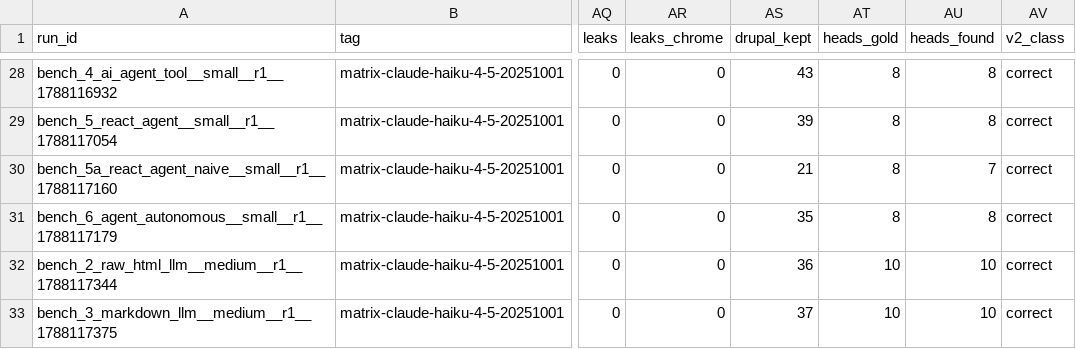
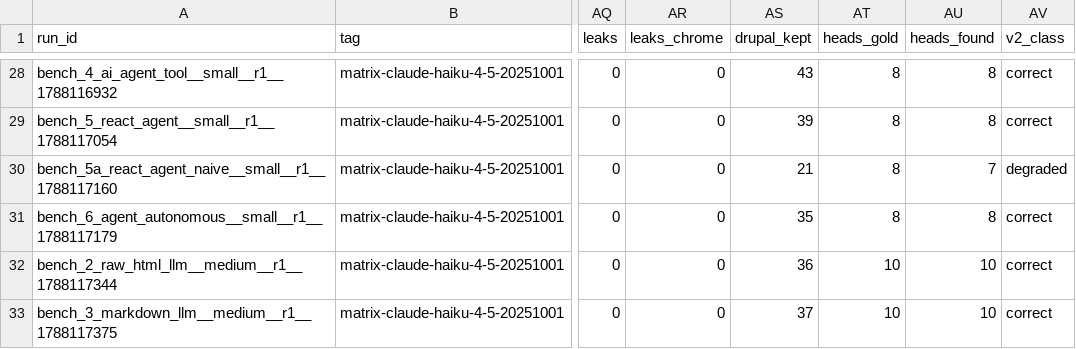
Before and after one commit to d34dman/flowdrop-drupal-demo, a CSV file: docs/drupalcon/data/runs_v2.csv, drawn as a sheet; only a part is shown, gaps mark what is left out; the diff names each change by its address in the sheet, - before the commit and + after, or states it on an @@ line.

```diff
--- a/docs/drupalcon/data/runs_v2.csv
+++ b/docs/drupalcon/data/runs_v2.csv
-AV30 (v2_class): correct
+AV30 (v2_class): degraded
```
Also changed, not shown: 13 other files.
